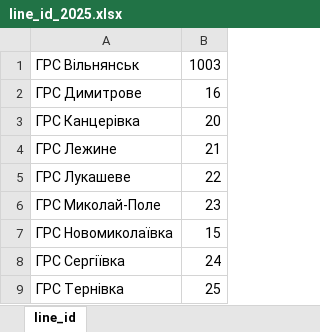
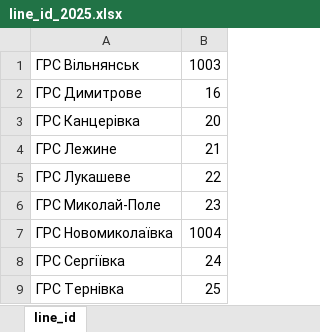
Before and after one commit to volodymyr-vereshchak/HLViewer, an Excel workbook: backend/data/line_id_2025.xlsx, sheet line_id, drawn as a sheet; values as stored, in another font and other column widths than the file's, no borders; the diff names each change by its address in the sheet, - before the commit and + after, or states it on an @@ line.

```diff
--- a/backend/data/line_id_2025.xlsx (sheet line_id)
+++ b/backend/data/line_id_2025.xlsx (sheet line_id)
-B7: 15
+B7: 1004
```
Also changed, not shown: 1 other file.
